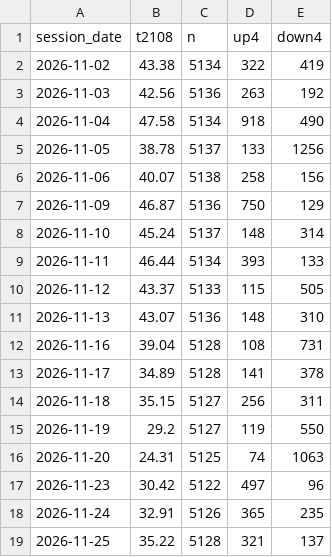
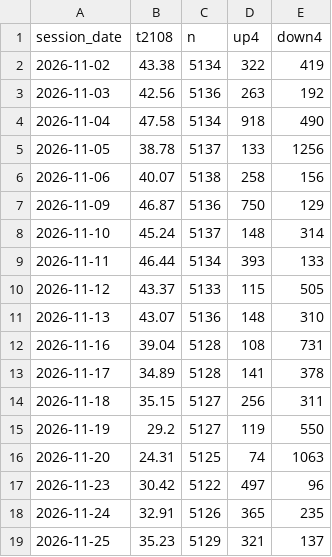
Before and after one commit to TheMrTBO/market-monitor, a CSV file: tv_breadth_daily/2026/2026-11.csv, drawn as a sheet.

```diff
--- a/tv_breadth_daily/2026/2026-11.csv
+++ b/tv_breadth_daily/2026/2026-11.csv
@@ -18,2 +18,2 @@ session_date,t2108,n,up4,down4
 2026-11-24,32.91,5126,365,235
-2026-11-25,35.22,5128,321,137
+2026-11-25,35.23,5129,321,137
```
Also changed, not shown: postmarket_scan/2026/2026-11-26.csv, prices_daily/2026/2026-11.csv, 3 other files.
